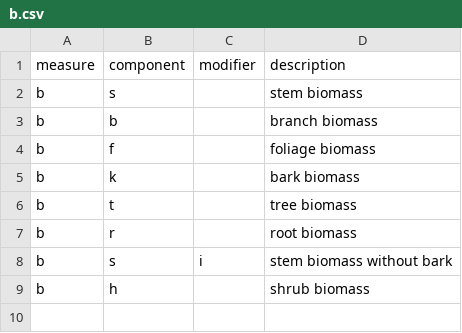
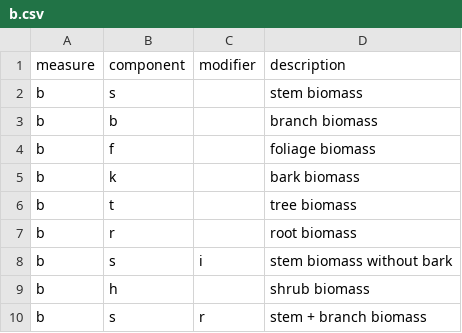
Before and after one commit to allometric/allometric, a CSV file: inst/variable_defs/b.csv, drawn as a sheet.

Commit message:
feat: added stem + branch biomass variable name (bsr)

```diff
--- a/inst/variable_defs/b.csv
+++ b/inst/variable_defs/b.csv
@@ -9 +9,2 @@ b,s,i,stem biomass without bark
 b,h,,shrub biomass
+b,s,r,stem + branch biomass
```
